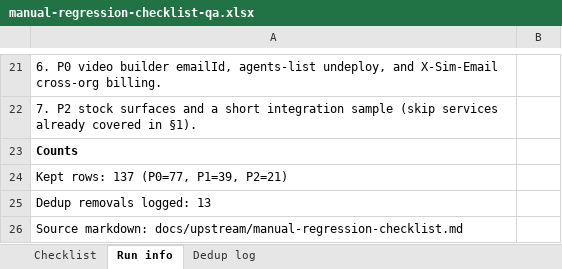
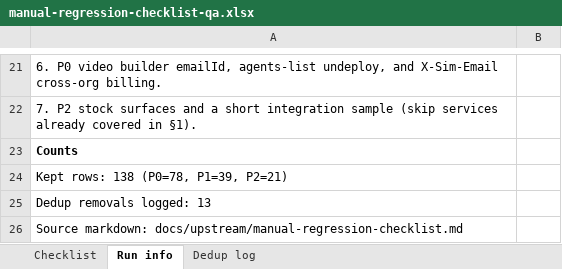
Before and after one commit to arena-position2/p2-sim, an Excel workbook: docs/upstream/manual-regression-checklist-qa.xlsx, sheet Run info, drawn as a sheet; only a part is shown, gaps mark what is left out; values as stored, in another font and other column widths than the file's, no borders; the diff names each change by its address in the sheet, - before the commit and + after, or states it on an @@ line.

```diff
--- a/docs/upstream/manual-regression-checklist-qa.xlsx (sheet Run info)
+++ b/docs/upstream/manual-regression-checklist-qa.xlsx (sheet Run info)
-A24: Kept rows: 137 (P0=77, P1=39, P2=21)
+A24: Kept rows: 138 (P0=78, P1=39, P2=21)
```
Also changed, not shown: sheet Checklist, docs/upstream/manual-regression-checklist-updated.xlsx, 10 other files.
